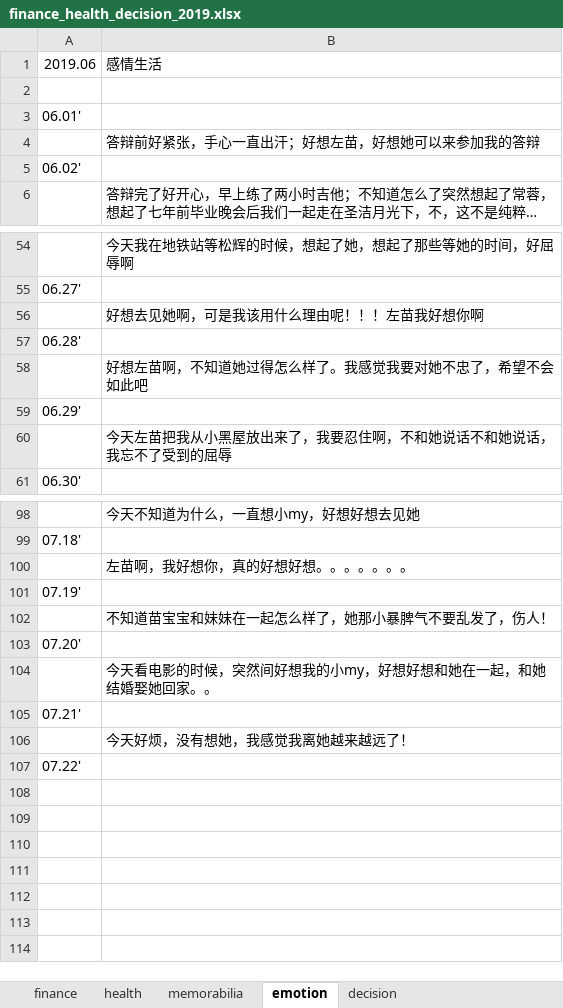
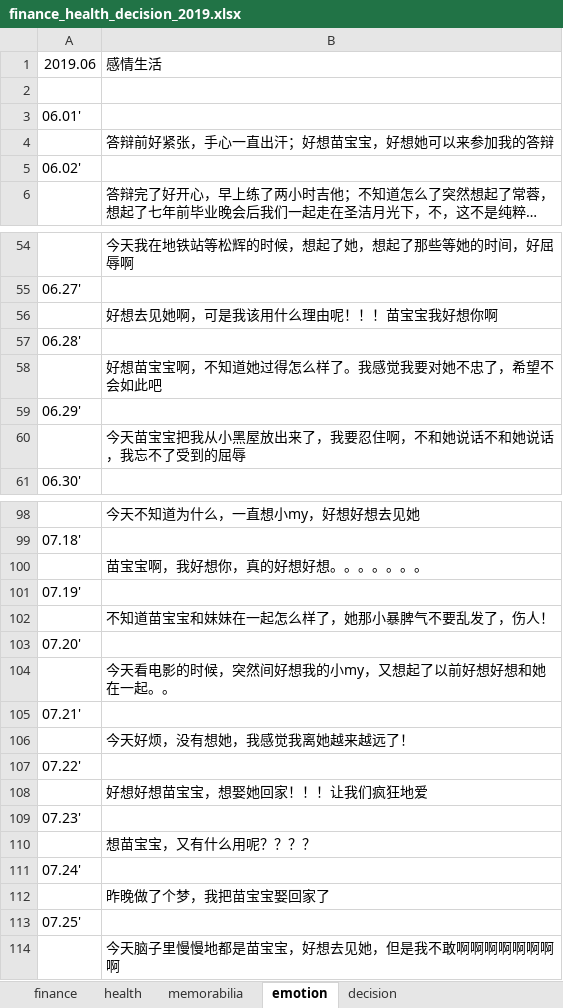
Before and after one commit to ilvcr/planandlife, an Excel workbook: 2019/finance_health_decision_2019.xlsx, sheet emotion, drawn as a sheet; only a part is shown, gaps mark what is left out; long unchanged cells end in …; values as stored, in another font and other column widths than the file's, no borders; the diff covers the shown part only; the diff names each change by its address in the sheet, - before the commit and + after, or states it on an @@ line.

```diff
--- a/2019/finance_health_decision_2019.xlsx (sheet emotion)
+++ b/2019/finance_health_decision_2019.xlsx (sheet emotion)
-B4: 答辩前好紧张，手心一直出汗；好想左苗，好想她可以来参加我的答辩
+B4: 答辩前好紧张，手心一直出汗；好想苗宝宝，好想她可以来参加我的答辩
-B56: 好想去见她啊，可是我该用什么理由呢！！！左苗我好想你啊
+B56: 好想去见她啊，可是我该用什么理由呢！！！苗宝宝我好想你啊
-B58: 好想左苗啊，不知道她过得怎么样了。我感觉我要对她不忠了，希望不会如此吧
+B58: 好想苗宝宝啊，不知道她过得怎么样了。我感觉我要对她不忠了，希望不会如此吧
-B60: 今天左苗把我从小黑屋放出来了，我要忍住啊，不和她说话不和她说话，我忘不了受到的屈辱
+B60: 今天苗宝宝把我从小黑屋放出来了，我要忍住啊，不和她说话不和她说话，我忘不了受到的屈辱
-B100: 左苗啊，我好想你，真的好想好想。。。。。。。
+B100: 苗宝宝啊，我好想你，真的好想好想。。。。。。。
-B104: 今天看电影的时候，突然间好想我的小my，好想好想和她在一起，和她结婚娶她回家。。
+B104: 今天看电影的时候，突然间好想我的小my，又想起了以前好想好想和她在一起。。
+row 108:  | 好想好想苗宝宝，想娶她回家！！！让我们疯狂地爱
+row 109: 07.23'
+row 110:  | 想苗宝宝，又有什么用呢？？？？
+row 111: 07.24'
+row 112:  | 昨晚做了个梦，我把苗宝宝娶回家了
+row 113: 07.25'
+row 114:  | 今天脑子里慢慢地都是苗宝宝，好想去见她，但是我不敢啊啊啊啊啊啊啊啊
```
Also changed, not shown: 10 edited cells elsewhere in this sheet, sheet finance, sheet memorabilia, sheet health, sheet decision, 1 other file.
